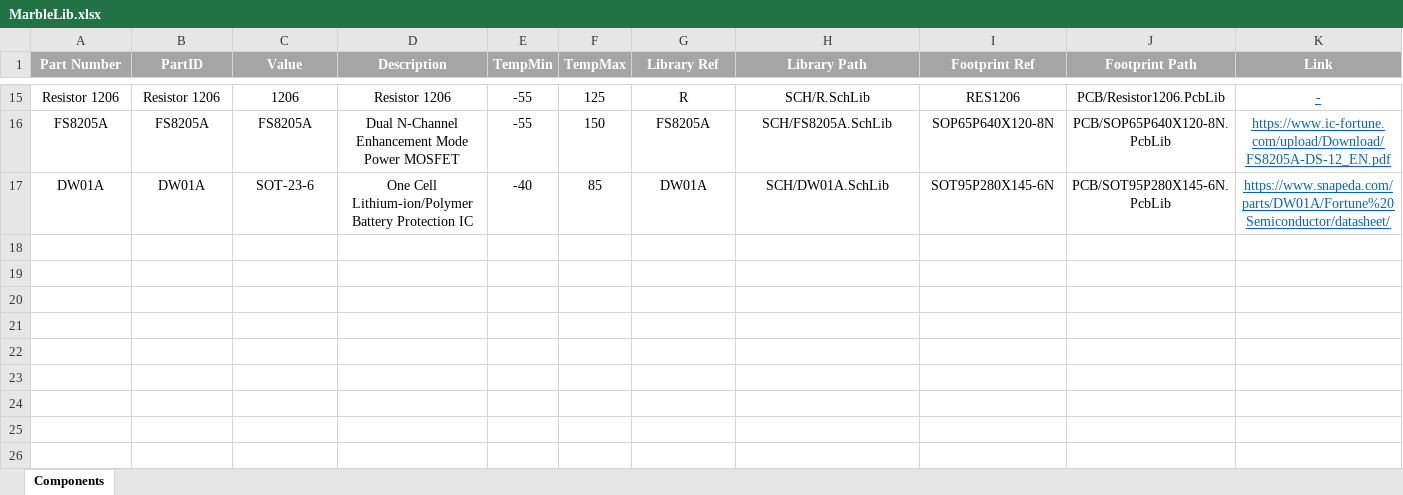
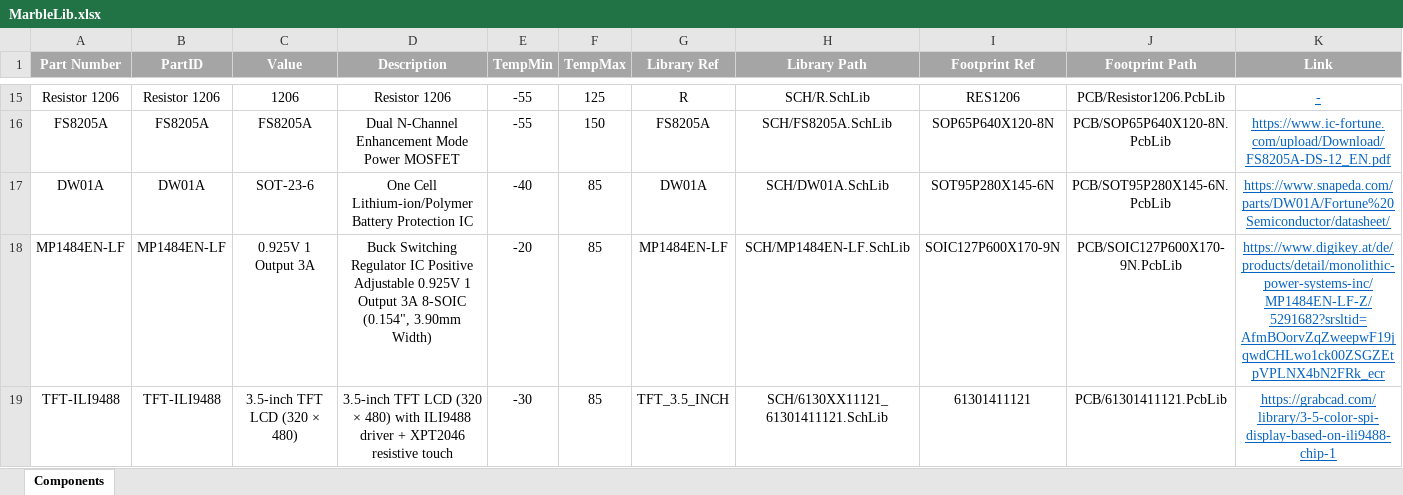
Before and after one commit to JovankaBry/Marble-Station-ESP32, an Excel workbook: pcb/Library/MarbleLib.xlsx, sheet Components, drawn as a sheet; only a part is shown, gaps mark what is left out; values as stored, in another font and other column widths than the file's, no borders; the diff names each change by its address in the sheet, - before the commit and + after, or states it on an @@ line.

Commit message:
Added Buck, screen 3.5 to library; -made V2.00 Altium Project

```diff
--- a/pcb/Library/MarbleLib.xlsx (sheet Components)
+++ b/pcb/Library/MarbleLib.xlsx (sheet Components)
+row 18: MP1484EN-LF | MP1484EN-LF | 0.925V 1 Output 3A | Buck Switching Regulator IC Positive Adjustable 0.925V 1 Output 3A 8-SOIC (0.154", 3.90mm Width) | -20 | 85 | MP1484EN-LF | SCH/MP1484EN-LF.SchLib | SOIC127P600X170-9N | PCB/SOIC127P600X170-9N.PcbLib | https://www.digikey.at/de/products/detail/monolithic-power-systems-inc/MP1484EN-LF-Z/5291682?srsltid=AfmBOorvZqZweepwF19jqwdCHLwo1ck00ZSGZEtpVPLNX4bN2FRk_ecr
+row 19: TFT-ILI9488 | TFT-ILI9488 | 3.5-inch TFT LCD (320 × 480) | 3.5-inch TFT LCD (320 × 480) with ILI9488 driver + XPT2046 resistive touch | -30 | 85 | TFT_3.5_INCH | SCH/6130XX11121_61301411121.SchLib | 61301411121 | PCB/61301411121.PcbLib | https://grabcad.com/library/3-5-color-spi-display-based-on-ili9488-chip-1
```
Also changed, not shown: 7 other files.
